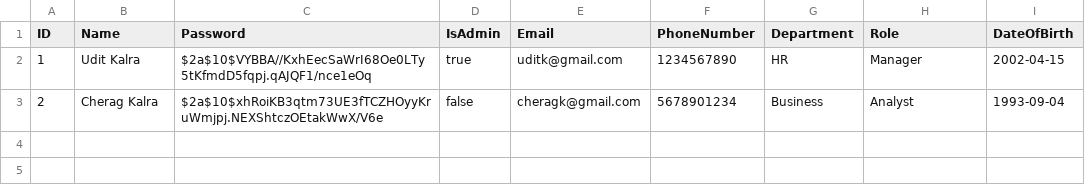
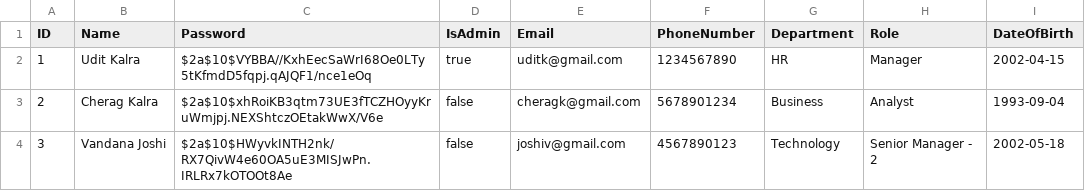
Before and after one commit to Udit-Kalra-1117/Takeoff-Internship-Tasks, a CSV file: Task 2/employees.csv, drawn as a sheet.

```diff
--- a/Task 2/employees.csv
+++ b/Task 2/employees.csv
@@ -3 +3,2 @@ ID,Name,Password,IsAdmin,Email,PhoneNumber,Department,Role,DateOfBirth
 2,Cherag Kalra,$2a$10$xhRoiKB3qtm73UE3fTCZHOyyKruWmjpj.NEXShtczOEtakWwX/V6e,false,cheragk@gmail.com,5678901234,Business,Analyst,1993-09-04
+3,Vandana Joshi,$2a$10$HWyvkINTH2nk/RX7QivW4e60OA5uE3MISJwPn.IRLRx7kOTOOt8Ae,false,joshiv@gmail.com,4567890123,Technology,Senior Manager - 2,2002-05-18
```
Also changed, not shown: 3 other files.
